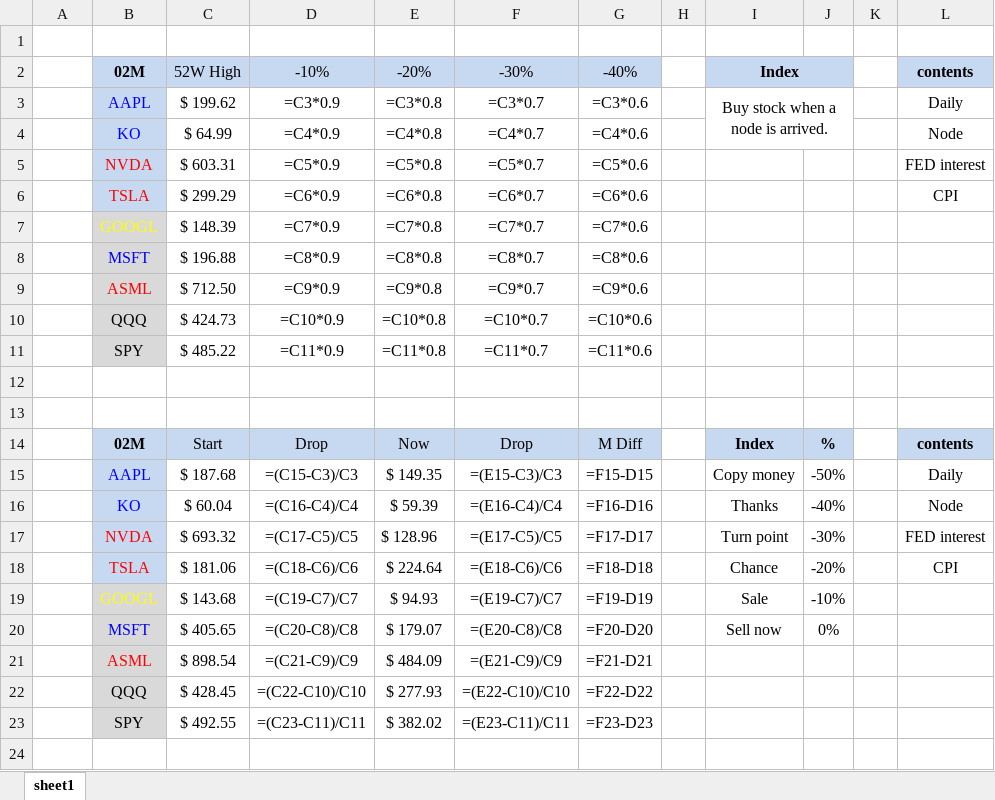
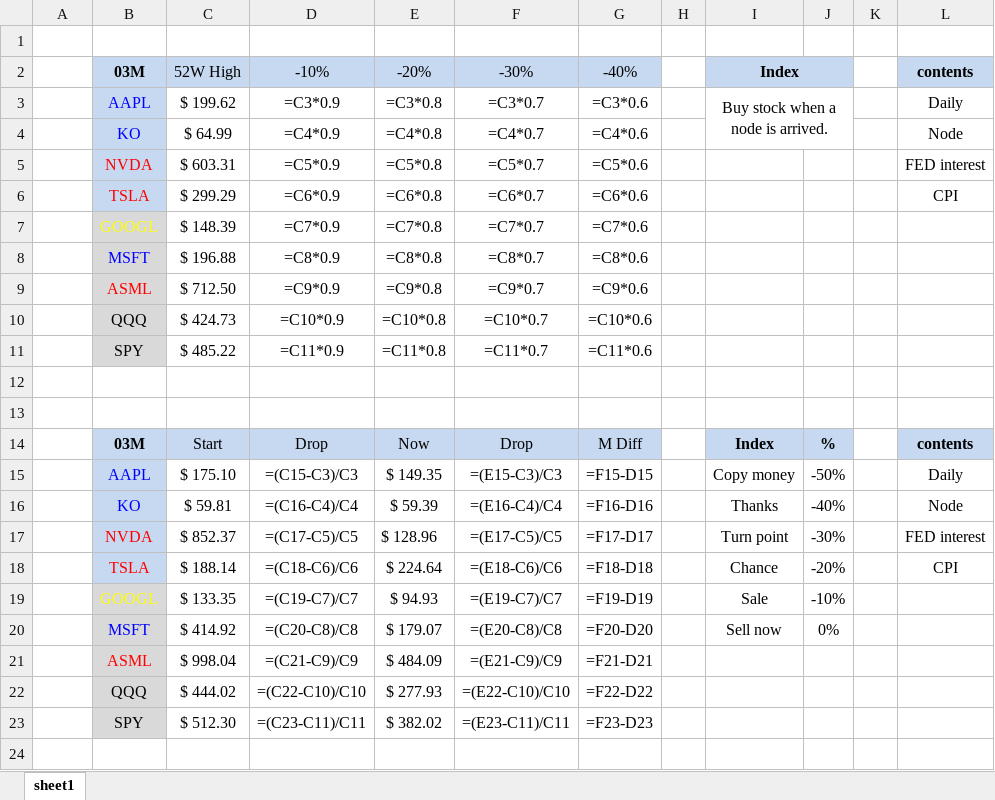
Before and after one commit to HiMyNameIsDavidKim/Auto_Stock_Report, an Excel workbook: report/stock_report.xlsx, sheet sheet1, drawn as a sheet; only a part is shown; values as stored, in another font and other column widths than the file's, no borders; formulas without a stored value are shown as written; the diff names each change by its address in the sheet, - before the commit and + after, or states it on an @@ line.

```diff
--- a/report/stock_report.xlsx (sheet sheet1)
+++ b/report/stock_report.xlsx (sheet sheet1)
-B2: 02M
+B2: 03M
-B14: 02M
+B14: 03M
-C15: $ 187.68
+C15: $ 175.10
-C16: $ 60.04
+C16: $ 59.81
-C17: $ 693.32
+C17: $ 852.37
-C18: $ 181.06
+C18: $ 188.14
-C19: $ 143.68
+C19: $ 133.35
-C20: $ 405.65
+C20: $ 414.92
-C21: $ 898.54
+C21: $ 998.04
-C22: $ 428.45
+C22: $ 444.02
-C23: $ 492.55
+C23: $ 512.30
```
Also changed, not shown: 2 other files.
